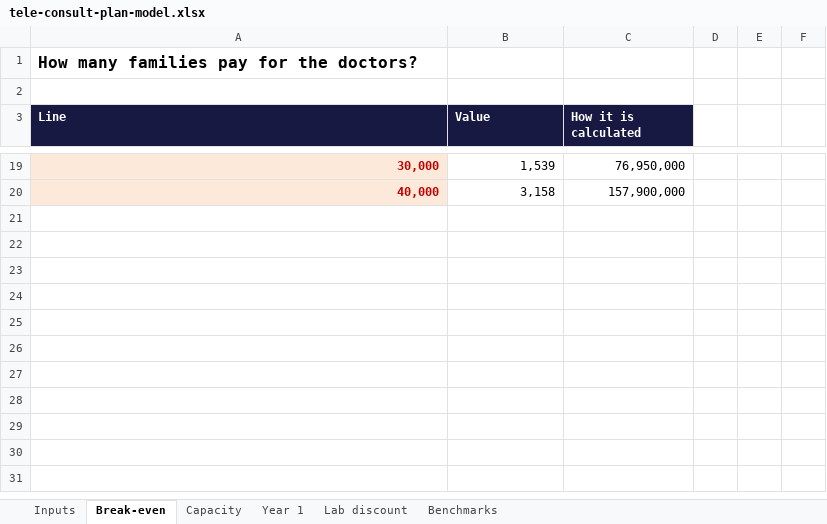
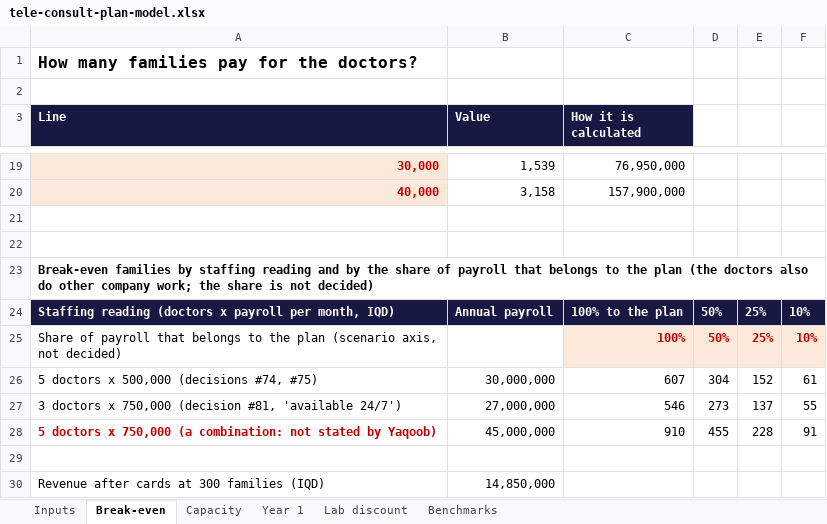
Before and after one commit to yaqoobalshaikhli/marketing-agents, an Excel workbook: docs/launch/tele-consult-plan-model.xlsx, sheet Break-even, drawn as a sheet; only a part is shown, gaps mark what is left out; values as stored, in another font and other column widths than the file's, no borders; the diff names each change by its address in the sheet, - before the commit and + after, or states it on an @@ line.

```diff
--- a/docs/launch/tele-consult-plan-model.xlsx (sheet Break-even)
+++ b/docs/launch/tele-consult-plan-model.xlsx (sheet Break-even)
+row 21: (empty)
+row 22: (empty)
+row 23: Break-even families by staffing reading and by the share of payroll that belongs to the plan (the doctors also do other company work; the share is not decided)
+row 24: Staffing reading (doctors x payroll per month, IQD) | Annual payroll | 100% to the plan | 50% | 25% | 10%
+row 25: Share of payroll that belongs to the plan (scenario axis, not decided) |  | 100% | 50% | 25% | 10%
+row 26: 5 doctors x 500,000 (decisions #74, #75) | 30,000,000 | 607 | 304 | 152 | 61
+row 27: 3 doctors x 750,000 (decision #81, 'available 24/7') | 27,000,000 | 546 | 273 | 137 | 55
+row 28: 5 doctors x 750,000 (a combination: not stated by Yaqoob) | 45,000,000 | 910 | 455 | 228 | 91
+row 29: (empty)
+row 30: Revenue after cards at 300 families (IQD) | 14,850,000
```
Also changed, not shown: 2 other files.
